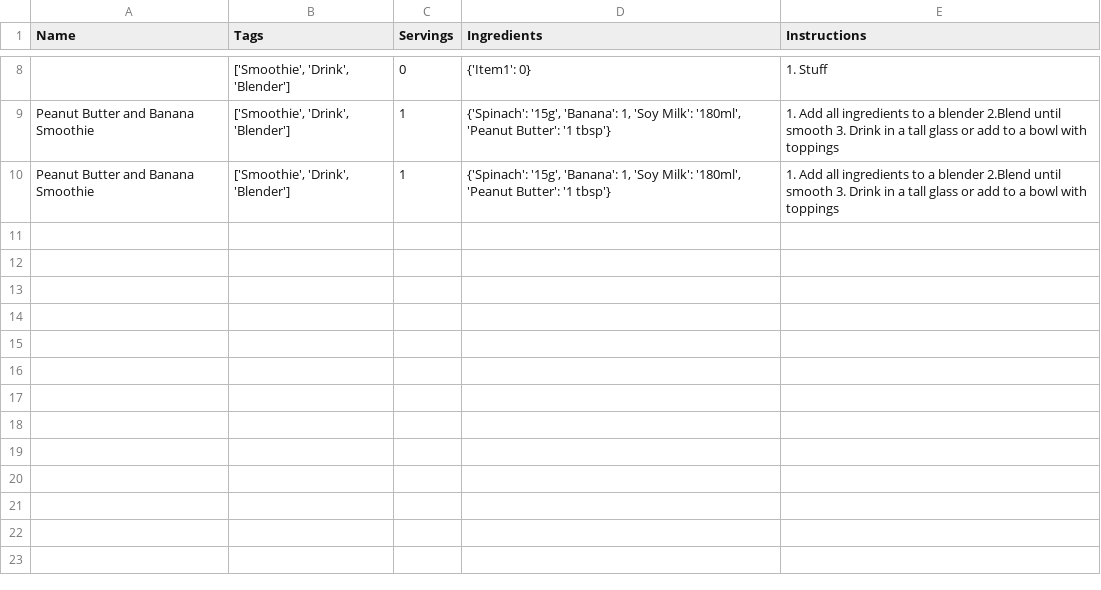
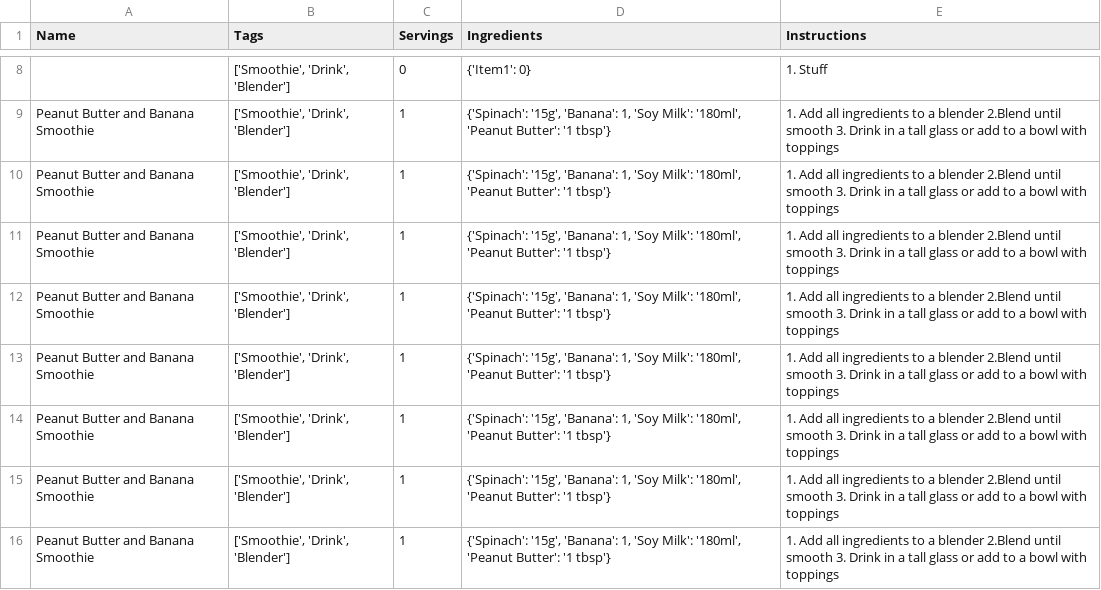
Before and after one commit to Millie-Jackson/Random-Projects, a CSV file: Kitchen Assistant/recipe_book.csv, drawn as a sheet; only a part is shown, gaps mark what is left out; the diff names each change by its address in the sheet, - before the commit and + after, or states it on an @@ line.

```diff
--- a/Kitchen Assistant/recipe_book.csv
+++ b/Kitchen Assistant/recipe_book.csv
+row 11: Peanut Butter and Banana Smoothie | ['Smoothie', 'Drink', 'Blender'] | 1 | {'Spinach': '15g', 'Banana': 1, 'Soy Milk': '180ml', 'Peanut Butter': '1 tbsp'} | 1. Add all ingredients to a blender 2.Blend until smooth 3. Drink in a tall glass or add to a bowl with toppings
+row 12: Peanut Butter and Banana Smoothie | ['Smoothie', 'Drink', 'Blender'] | 1 | {'Spinach': '15g', 'Banana': 1, 'Soy Milk': '180ml', 'Peanut Butter': '1 tbsp'} | 1. Add all ingredients to a blender 2.Blend until smooth 3. Drink in a tall glass or add to a bowl with toppings
+row 13: Peanut Butter and Banana Smoothie | ['Smoothie', 'Drink', 'Blender'] | 1 | {'Spinach': '15g', 'Banana': 1, 'Soy Milk': '180ml', 'Peanut Butter': '1 tbsp'} | 1. Add all ingredients to a blender 2.Blend until smooth 3. Drink in a tall glass or add to a bowl with toppings
+row 14: Peanut Butter and Banana Smoothie | ['Smoothie', 'Drink', 'Blender'] | 1 | {'Spinach': '15g', 'Banana': 1, 'Soy Milk': '180ml', 'Peanut Butter': '1 tbsp'} | 1. Add all ingredients to a blender 2.Blend until smooth 3. Drink in a tall glass or add to a bowl with toppings
+row 15: Peanut Butter and Banana Smoothie | ['Smoothie', 'Drink', 'Blender'] | 1 | {'Spinach': '15g', 'Banana': 1, 'Soy Milk': '180ml', 'Peanut Butter': '1 tbsp'} | 1. Add all ingredients to a blender 2.Blend until smooth 3. Drink in a tall glass or add to a bowl with toppings
+row 16: Peanut Butter and Banana Smoothie | ['Smoothie', 'Drink', 'Blender'] | 1 | {'Spinach': '15g', 'Banana': 1, 'Soy Milk': '180ml', 'Peanut Butter': '1 tbsp'} | 1. Add all ingredients to a blender 2.Blend until smooth 3. Drink in a tall glass or add to a bowl with toppings
```
Also changed, not shown: 2 other files.
